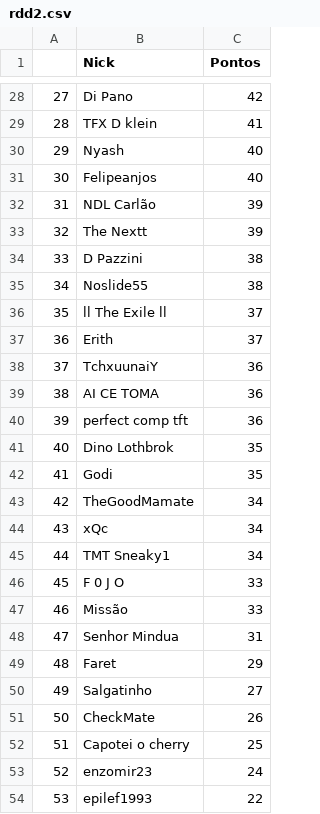
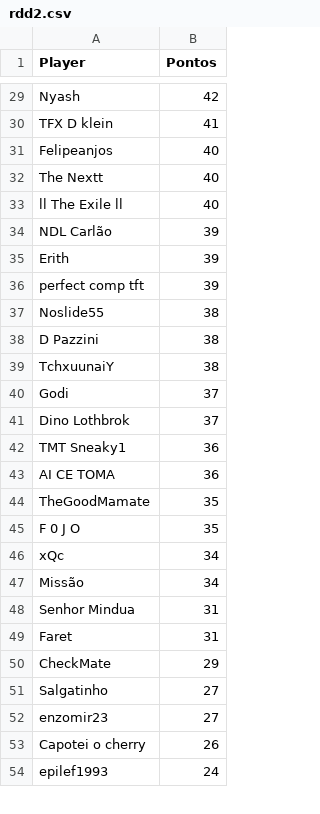
Before and after one commit to arthurslins/tft_liga_dos_leoes, a CSV file: rdd2.csv, drawn as a sheet; only a part is shown, gaps mark what is left out; removed rows and columns are numbered as before the commit, all else as after; the diff covers the shown part only; the diff names each change by its address in the sheet, - before the commit and + after, or states it on an @@ line.

```diff
--- a/rdd2.csv
+++ b/rdd2.csv
-column A, rows 28-29: 27 | 28; rows 31-34: 30 | 31 | 32 | 33; rows 38-39: 37 | 38; rows 43-44: 42 | 43; rows 47-50: 46 | 47 | 48 | 49; rows 53-54: 52 | 53
-A1: Nick
+A1: Player
-A29 (Player): Di Pano
+A29 (Player): Nyash
-row 30: 29 | Nyash | 40
+row 32: The Nextt | 40
+row 33: ll The Exile ll | 40
+row 35: Erith | 39
-A36 (Player): The Nextt
+A36 (Player): perfect comp tft
@@ row 35 moved to row 37: Noslide55 @@
-row 36: 35 | ll The Exile ll | 37
-row 37: 36 | Erith | 37
-B39 (Pontos): 36
+B39 (Pontos): 38
+row 40: Godi | 37
+row 41: Dino Lothbrok | 37
+row 42: TMT Sneaky1 | 36
-row 40: 39 | perfect comp tft | 36
-row 41: 40 | Dino Lothbrok | 35
-row 42: 41 | Godi | 35
-B44 (Pontos): 34
+B44 (Pontos): 35
+row 45: F 0 J O | 35
-row 45: 44 | TMT Sneaky1 | 34
-row 46: 45 | F 0 J O | 33
-B47 (Pontos): 33
+B47 (Pontos): 34
-B49 (Pontos): 29
+B49 (Pontos): 31
+row 50: CheckMate | 29
-row 51: 50 | CheckMate | 26
-row 52: 51 | Capotei o cherry | 25
-B52 (Pontos): 24
+B52 (Pontos): 27
+row 53: Capotei o cherry | 26
-B54 (Pontos): 22
+B54 (Pontos): 24
```
Also changed, not shown: 3 added rows, 2 removed rows, 3 moved rows and 10 edited cells elsewhere in this file, 7 other files.
